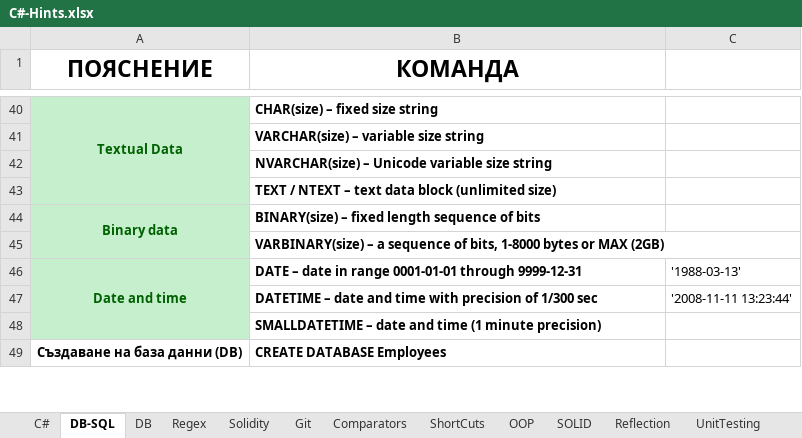
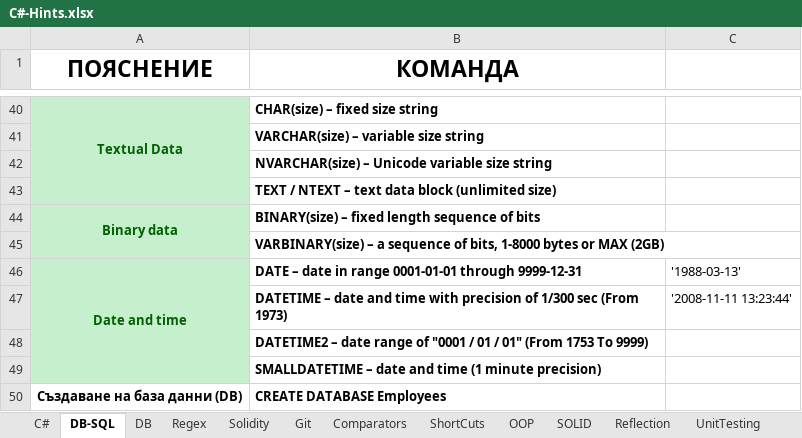
Before and after one commit to vladosfi/SoftUni, an Excel workbook: C#-Hints.xlsx, sheet DB-SQL, drawn as a sheet; only a part is shown, gaps mark what is left out; values as stored, in another font and other column widths than the file's, no borders; the diff names each change by its address in the sheet, - before the commit and + after, or states it on an @@ line.

Commit message:
C# DB - Exercises

```diff
--- a/C#-Hints.xlsx (sheet DB-SQL)
+++ b/C#-Hints.xlsx (sheet DB-SQL)
-B47 (КОМАНДА): …1/300 sec
+B47 (КОМАНДА): …1/300 sec (From 1973)
+row 48:  | DATETIME2 – date range of "0001 / 01 / 01" (From 1753 To 9999)
```
